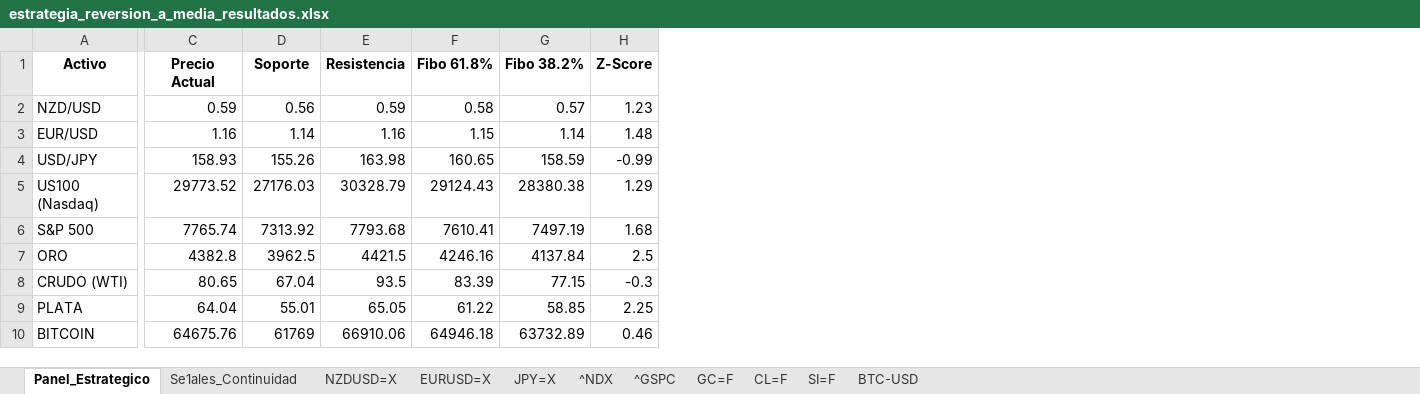
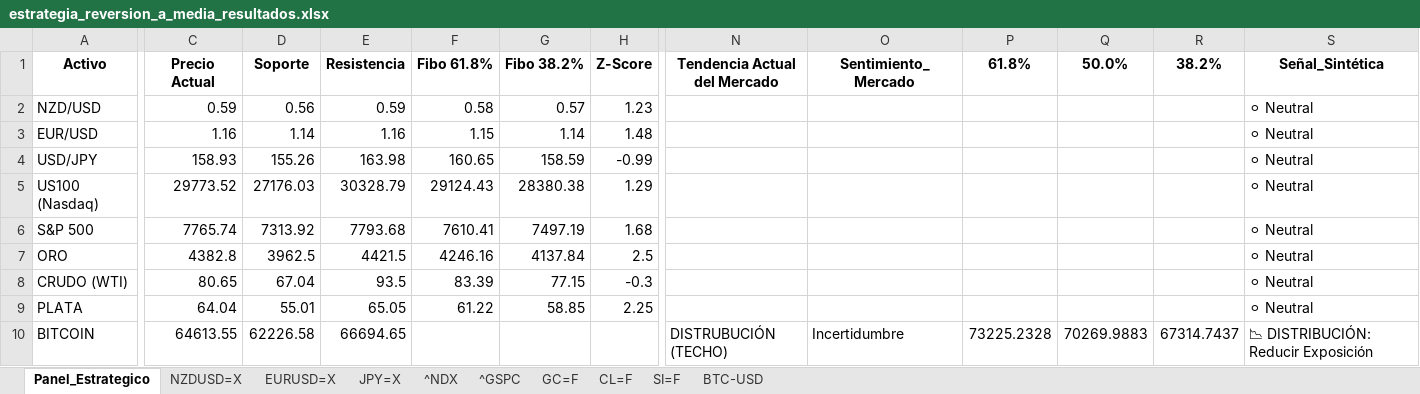
Before and after one commit to albertop0503-rgb/trading-dashboard, an Excel workbook: estrategia_reversion_a_media_resultados.xlsx, sheet Panel_Estrategico, drawn as a sheet; only a part is shown, gaps mark what is left out; values as stored, in another font and other column widths than the file's, no borders; the diff covers the shown part only; the diff names each change by its address in the sheet, - before the commit and + after, or states it on an @@ line.

```diff
--- a/estrategia_reversion_a_media_resultados.xlsx (sheet Panel_Estrategico)
+++ b/estrategia_reversion_a_media_resultados.xlsx (sheet Panel_Estrategico)
-sheet tab: Se1ales_Continuidad
+column N (Tendencia Actual del Mercado), row 10: DISTRUBUCIÓN (TECHO)
+column O (Sentimiento_Mercado), row 10: Incertidumbre
+column P (61.8%), row 10: 73225.2328
+column Q (50.0%), row 10: 70269.9883
+column R (38.2%), row 10: 67314.7437
+column S (Señal_Sintética), rows 2-10: ⚪ Neutral | ⚪ Neutral | ⚪ Neutral | ⚪ Neutral | ⚪ Neutral | ⚪ Neutral | ⚪ Neutral | ⚪ Neutral | 📉 DISTRIBUCIÓN: Reducir Exposición
-C10 (Precio Actual): 64675.76
+C10 (Precio Actual): 64613.55
-D10 (Soporte): 61769
+D10 (Soporte): 62226.58
-E10 (Resistencia): 66910.06
+E10 (Resistencia): 66694.65
-F10 (Fibo 61.8%): 64946.18
+F10 (Fibo 61.8%): (empty)
-G10 (Fibo 38.2%): 63732.89
+G10 (Fibo 38.2%): (empty)
-H10 (Z-Score): 0.46
+H10 (Z-Score): (empty)
```
Also changed, not shown: 5 edited cells elsewhere in this sheet, sheet BTC-USD.
